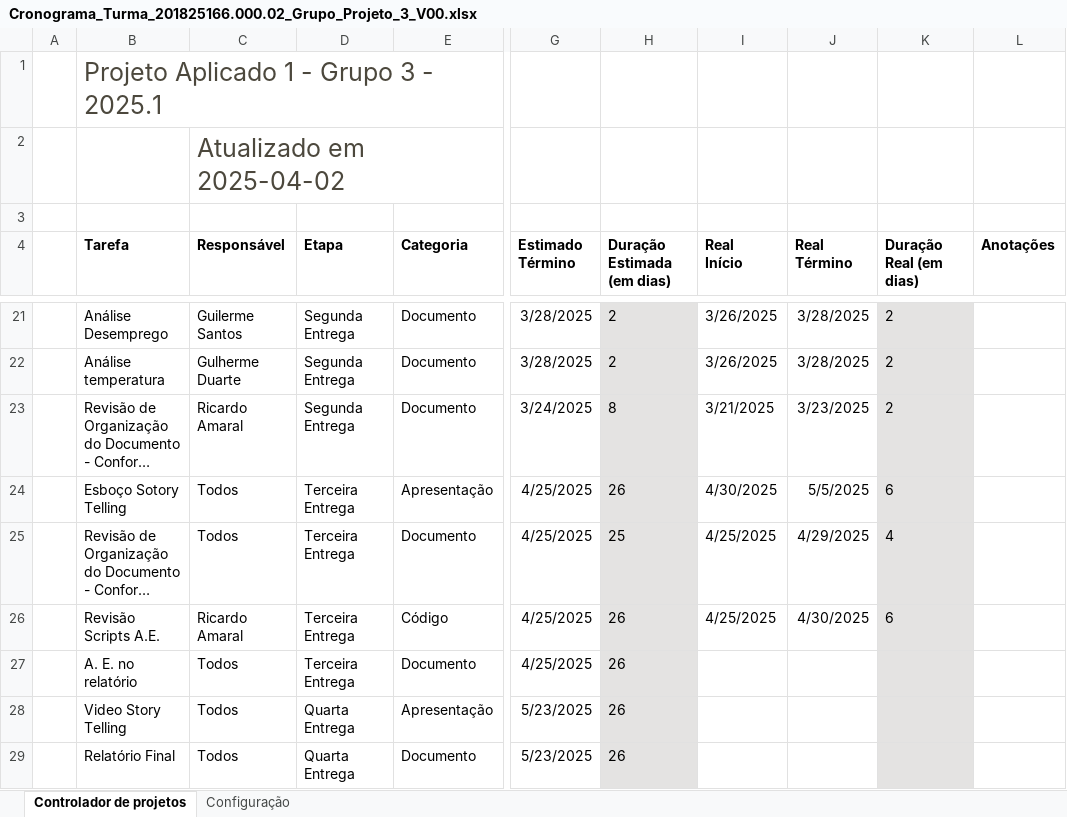
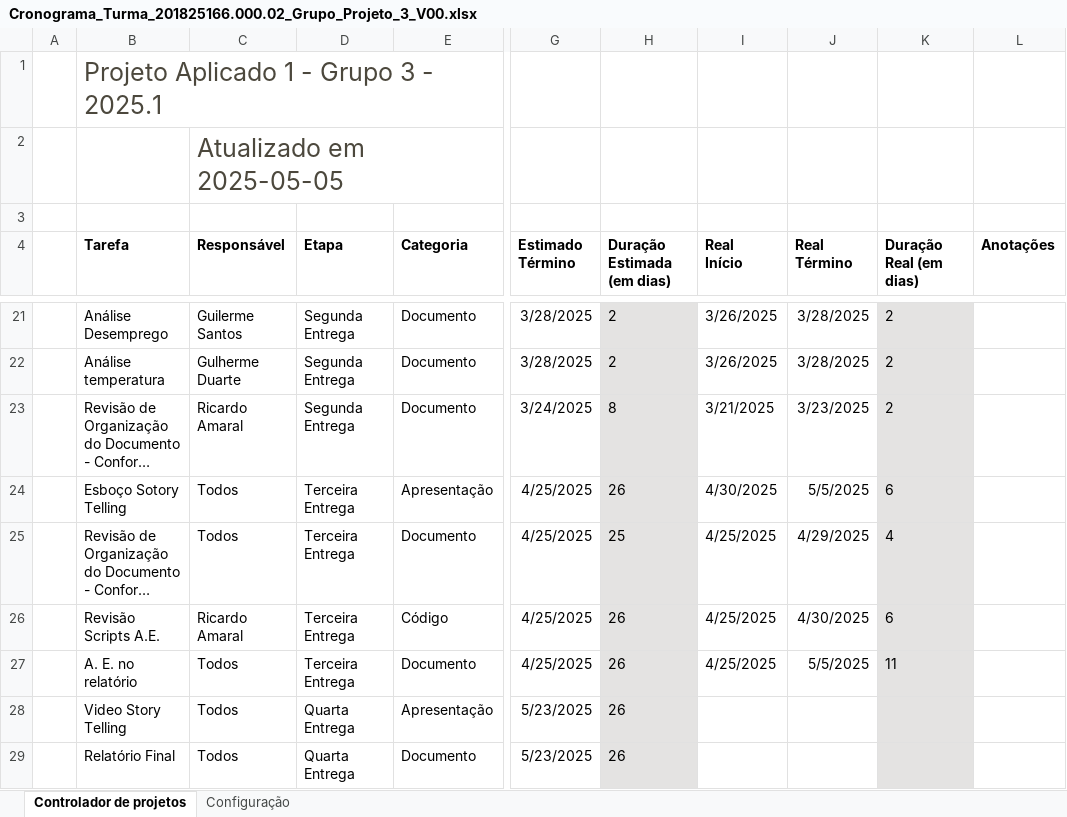
Before and after one commit to guilhermersduarte/Projeto-Aplicado-1, an Excel workbook: DOCS/Cronograma_Turma_201825166.000.02_Grupo_Projeto_3_V00.xlsx, sheet Controlador de projetos, drawn as a sheet; only a part is shown, gaps mark what is left out; long unchanged cells end in …; values as stored, in another font and other column widths than the file's, no borders; charts and pictures and conditional formats and table styles not drawn; the diff names each change by its address in the sheet, - before the commit and + after, or states it on an @@ line.

```diff
--- a/DOCS/Cronograma_Turma_201825166.000.02_Grupo_Projeto_3_V00.xlsx (sheet Controlador de projetos)
+++ b/DOCS/Cronograma_Turma_201825166.000.02_Grupo_Projeto_3_V00.xlsx (sheet Controlador de projetos)
-C2 (Responsável): Atualizado em 2025-04-02
+C2 (Responsável): Atualizado em 2025-05-05
-I27 (Real Início): (empty)
+I27 (Real Início): 4/25/2025
-J27 (Real Término): (empty)
+J27 (Real Término): 5/5/2025
-K27 (Duração Real (em dias)): (empty)
+K27 (Duração Real (em dias)): 11
```
Also changed, not shown: 4 other files.
